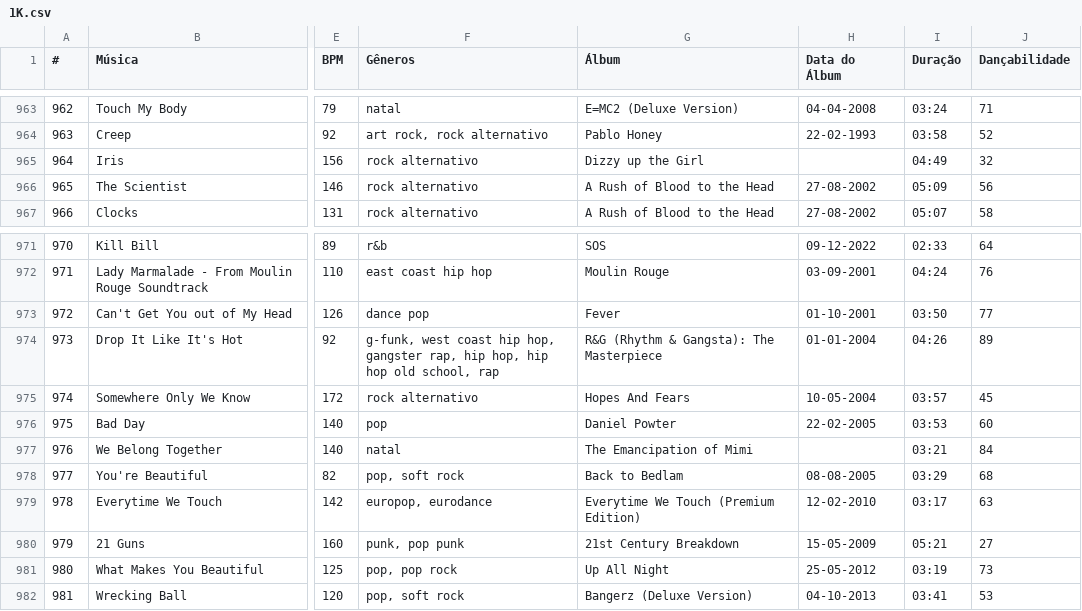
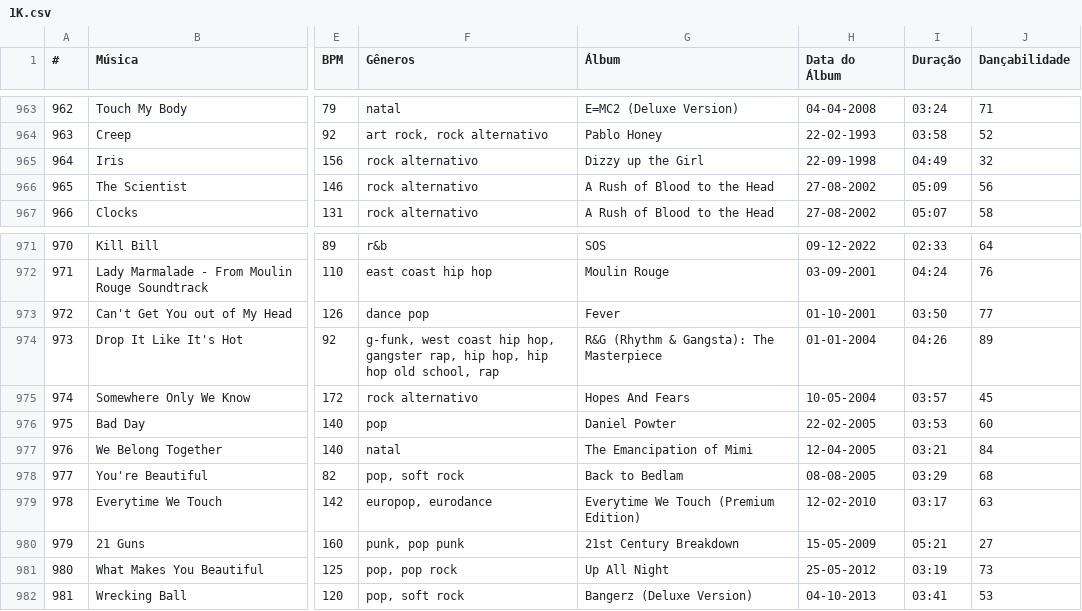
Before and after one commit to nicolascaseiro/1K, a CSV file: 1K.csv, drawn as a sheet; only a part is shown, gaps mark what is left out; the diff covers the shown part only; the diff names each change by its address in the sheet, - before the commit and + after, or states it on an @@ line.

```diff
--- a/1K.csv
+++ b/1K.csv
-H965 (Data do Álbum): (empty)
+H965 (Data do Álbum): 22-09-1998
-H977 (Data do Álbum): (empty)
+H977 (Data do Álbum): 12-04-2005
```
Also changed, not shown: 19 edited cells elsewhere in this file.
